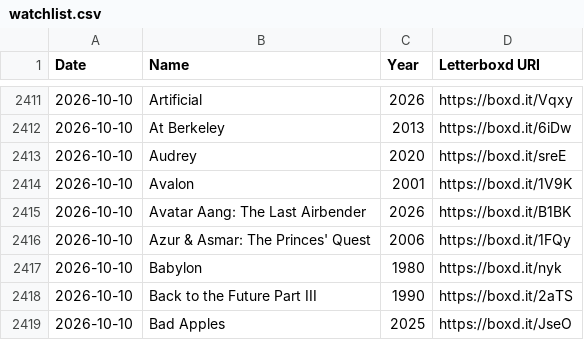
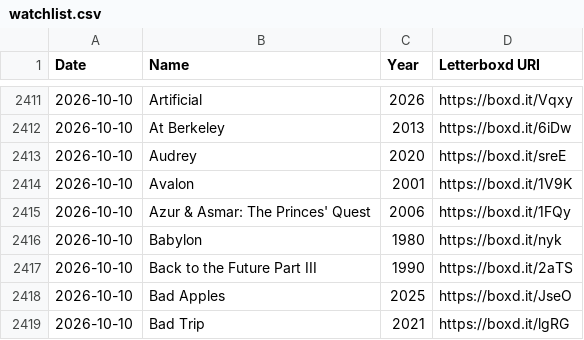
Before and after one commit to hesham-nawaz/personal-website, a CSV file: data/watchlist.csv, drawn as a sheet; only a part is shown, gaps mark what is left out; the shorter side is filled out with more unchanged rows.

```diff
--- a/data/watchlist.csv
+++ b/data/watchlist.csv
@@ -2414,3 +2414,2 @@ Date,Name,Year,Letterboxd URI
 2026-10-10,Avalon,2001,https://boxd.it/1V9K
-2026-10-10,Avatar Aang: The Last Airbender,2026,https://boxd.it/B1BK
 2026-10-10,Azur & Asmar: The Princes' Quest,2006,https://boxd.it/1FQy
```
Also changed, not shown: 3 other files.
